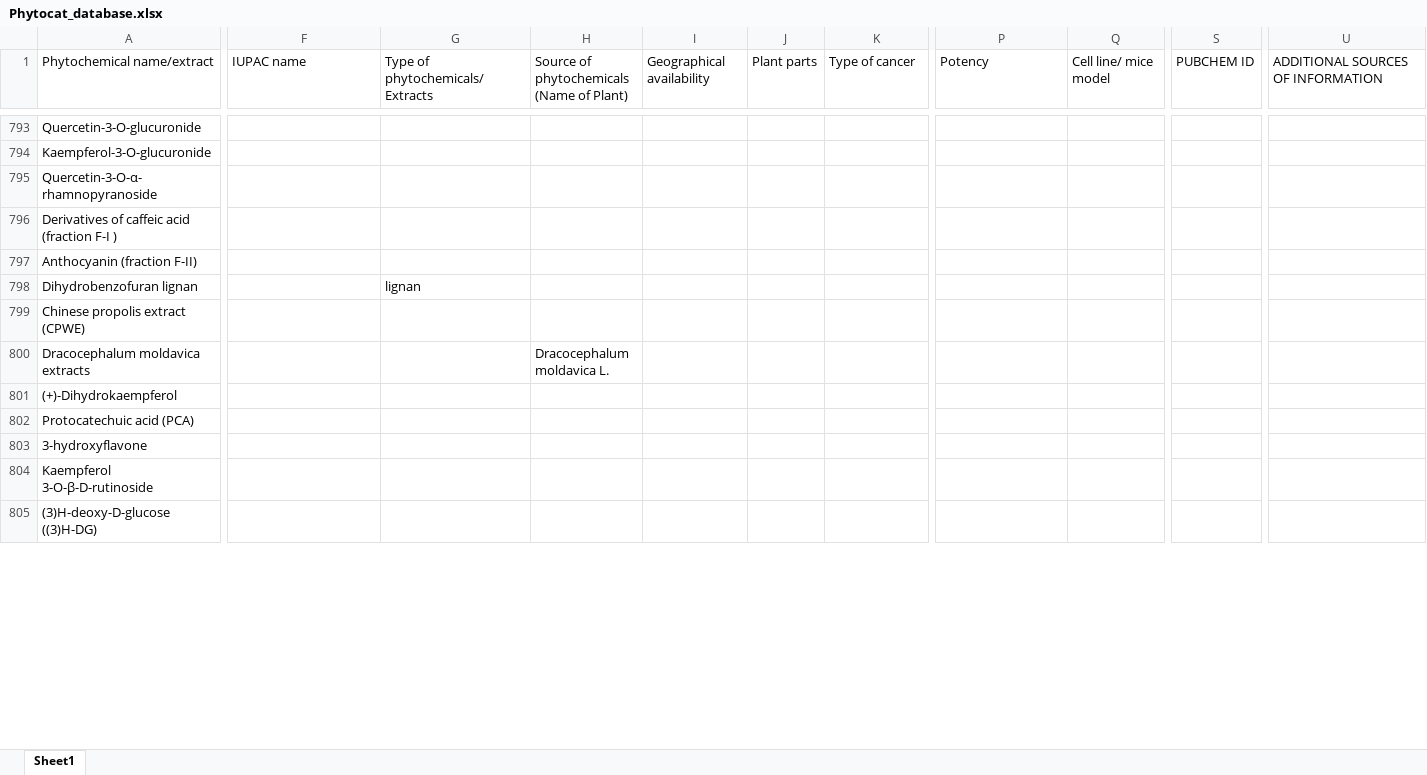
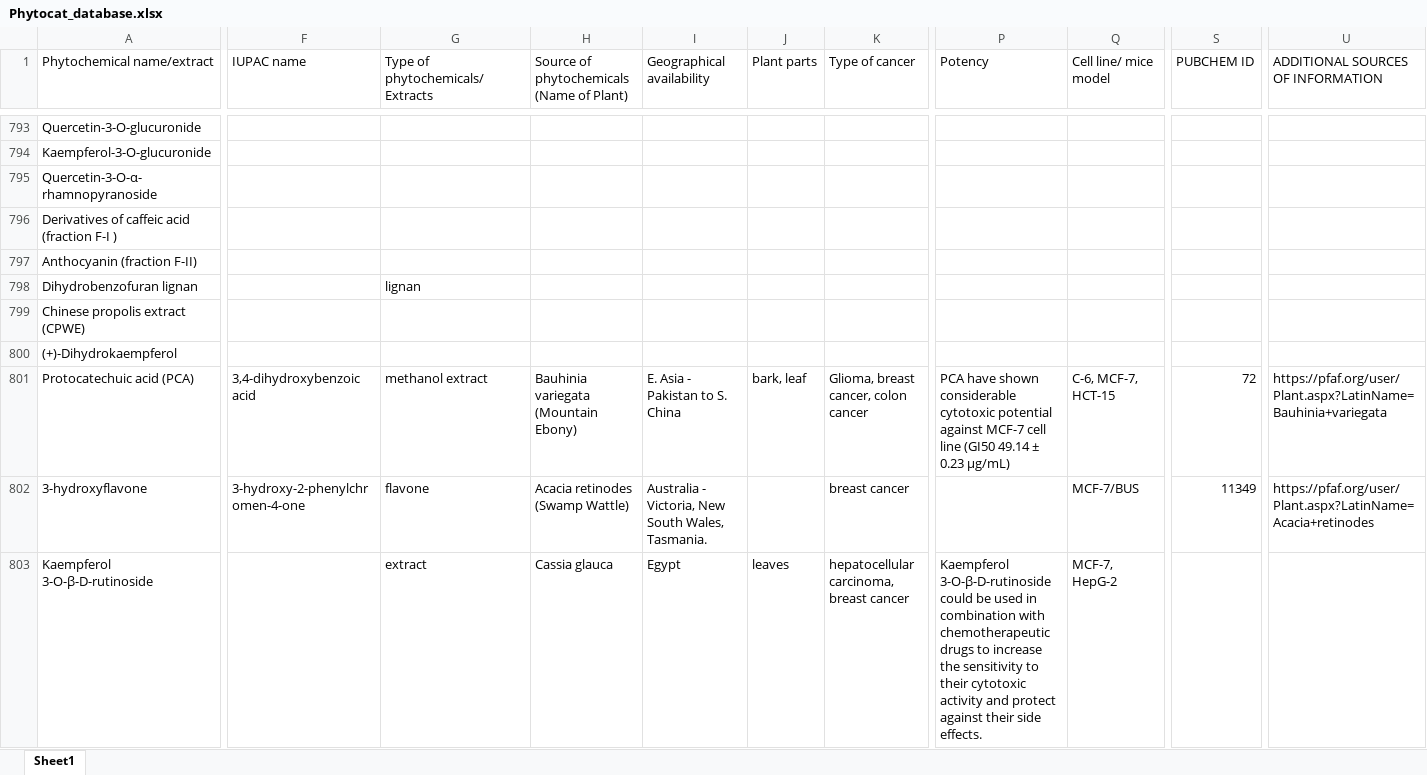
Before and after one commit to asgarhussain/phytochemicals, an Excel workbook: Phytocat_database.xlsx, sheet Sheet1, drawn as a sheet; only a part is shown, gaps mark what is left out; values as stored, in another font and other column widths than the file's, no cell formats; removed rows and columns are numbered as before the commit, all else as after; rows hold the shown columns only; the diff covers the shown part only; the diff names each change by its address in the sheet, - before the commit and + after, or states it on an @@ line.

Commit message:
Add files via upload

```diff
--- a/Phytocat_database.xlsx (sheet Sheet1)
+++ b/Phytocat_database.xlsx (sheet Sheet1)
-row 800: Dracocephalum moldavica extracts |  |  | Dracocephalum moldavica L.
-F801 (IUPAC name): (empty)
+F801 (IUPAC name): 3,4-dihydroxybenzoic acid
-G801 (Type of phytochemicals/Extracts): (empty)
+G801 (Type of phytochemicals/Extracts): methanol extract
-H801: (empty)
+H801: Bauhinia variegata (Mountain Ebony)
-I801 (Geographical availability): (empty)
+I801 (Geographical availability): E. Asia - Pakistan to S. China
-J801 (Plant parts): (empty)
+J801 (Plant parts): bark, leaf
-K801 (Type of cancer): (empty)
+K801 (Type of cancer): Glioma, breast cancer, colon cancer
-P801 (Potency): (empty)
+P801 (Potency): PCA have shown considerable cytotoxic potential against MCF-7 cell line (GI50 49.14 ± 0.23 µg/mL)
-Q801 (Cell line/ mice model): (empty)
+Q801 (Cell line/ mice model): C-6, MCF-7, HCT-15
-S801 (PUBCHEM ID): (empty)
+S801 (PUBCHEM ID): 72
-U801: (empty)
+U801: https://pfaf.org/user/Plant.aspx?LatinName=Bauhinia+variegata
-F802 (IUPAC name): (empty)
+F802 (IUPAC name): 3-hydroxy-2-phenylchromen-4-one
-G802 (Type of phytochemicals/Extracts): (empty)
+G802 (Type of phytochemicals/Extracts): flavone
-H802: (empty)
+H802: Acacia retinodes (Swamp Wattle)
-I802 (Geographical availability): (empty)
+I802 (Geographical availability): Australia - Victoria, New South Wales, Tasmania.
-K802 (Type of cancer): (empty)
+K802 (Type of cancer): breast cancer
-Q802 (Cell line/ mice model): (empty)
+Q802 (Cell line/ mice model): MCF-7/BUS
-S802 (PUBCHEM ID): (empty)
+S802 (PUBCHEM ID): 11349
-U802: (empty)
+U802: https://pfaf.org/user/Plant.aspx?LatinName=Acacia+retinodes
-G803 (Type of phytochemicals/Extracts): (empty)
+G803 (Type of phytochemicals/Extracts): extract
-H803: (empty)
+H803: Cassia glauca
-I803 (Geographical availability): (empty)
+I803 (Geographical availability): Egypt
-J803 (Plant parts): (empty)
+J803 (Plant parts): leaves
-K803 (Type of cancer): (empty)
+K803 (Type of cancer): hepatocellular carcinoma, breast cancer
-P803 (Potency): (empty)
+P803 (Potency): Kaempferol 3-O-β-D-rutinoside could be used in combination with chemotherapeutic drugs to increase the sensitivity to their cytotoxic activity and protect against their side effects.
-Q803 (Cell line/ mice model): (empty)
+Q803 (Cell line/ mice model): MCF-7, HepG-2
-row 805: (3)H-deoxy-D-glucose ((3)H-DG)
```
Also changed, not shown: 19 added rows, 7 removed rows and 214 edited cells elsewhere in this sheet, cell formats.
